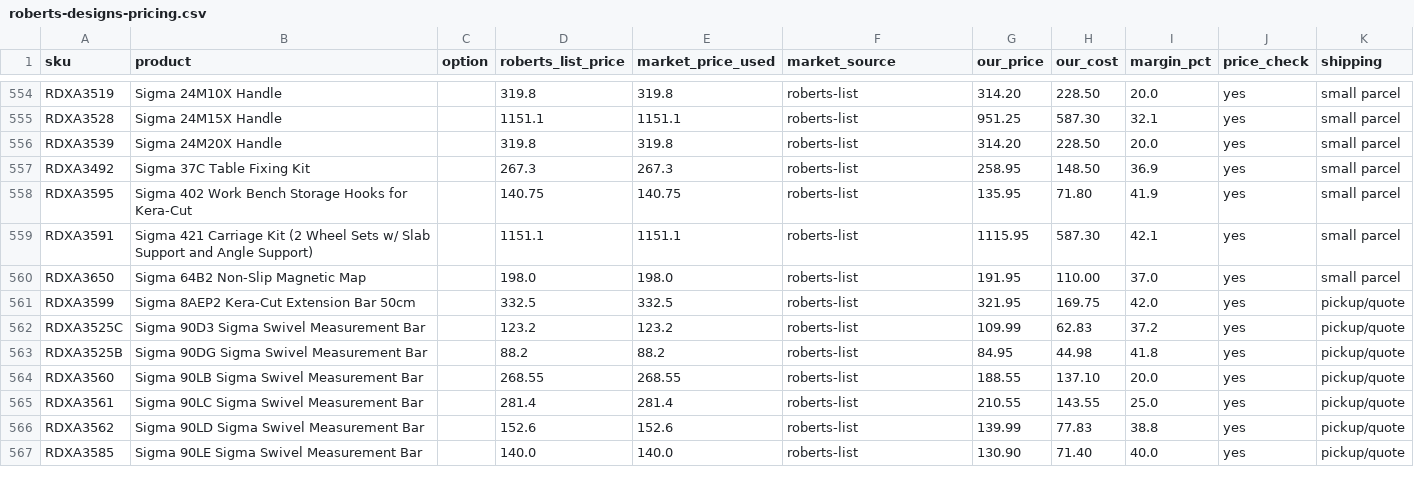
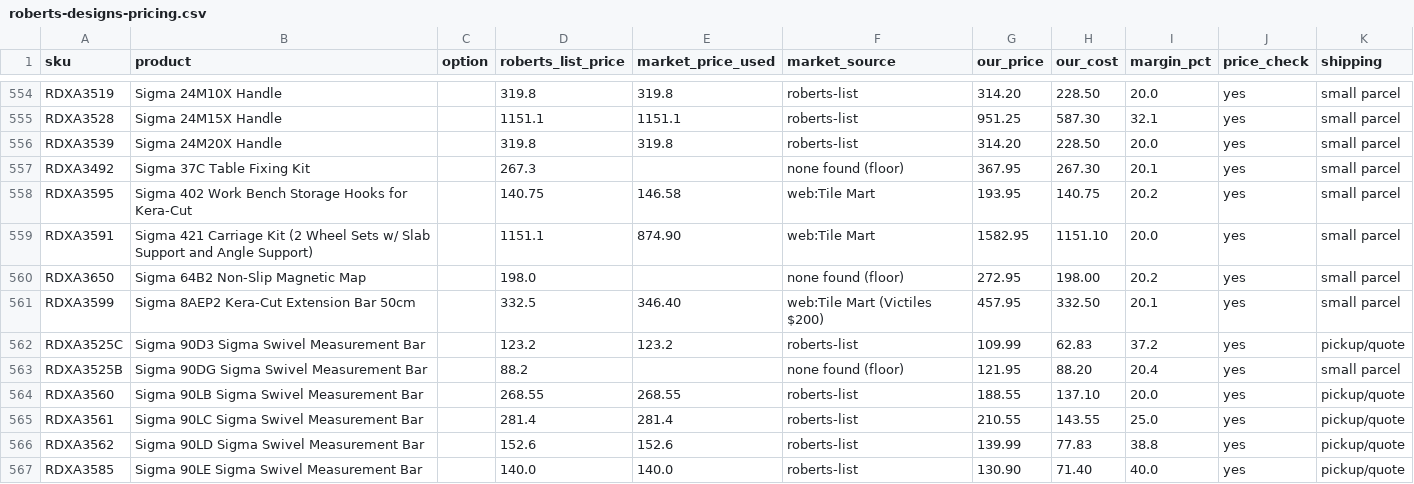
Before and after one commit to 13256-spec/Excellent-Tiling-Services-, a CSV file: store-content/supplier-sync/roberts-designs-pricing.csv, drawn as a sheet; only a part is shown, gaps mark what is left out; the diff covers the shown part only.

```diff
--- a/store-content/supplier-sync/roberts-designs-pricing.csv
+++ b/store-content/supplier-sync/roberts-designs-pricing.csv
@@ -556,9 +556,9 @@ RDXA3528,Sigma 24M15X Handle,,1151.1,1151.1,roberts-list,951.25,587.30,32.1,yes,
 RDXA3539,Sigma 24M20X Handle,,319.8,319.8,roberts-list,314.20,228.50,20.0,yes,small parcel
-RDXA3492,Sigma 37C Table Fixing Kit,,267.3,267.3,roberts-list,258.95,148.50,36.9,yes,small parcel
-RDXA3595,Sigma 402 Work Bench Storage Hooks for Kera-Cut,,140.75,140.75,roberts-list,135.95,71.80,41.9,yes,small parcel
-RDXA3591,Sigma 421 Carriage Kit (2 Wheel Sets w/ Slab Support and Angle Support),,1151.1,1151.1,roberts-list,1115.95,587.30,42.1,yes,small parcel
-RDXA3650,Sigma 64B2 Non-Slip Magnetic Map,,198.0,198.0,roberts-list,191.95,110.00,37.0,yes,small parcel
-RDXA3599,Sigma 8AEP2 Kera-Cut Extension Bar 50cm,,332.5,332.5,roberts-list,321.95,169.75,42.0,yes,pickup/quote
+RDXA3492,Sigma 37C Table Fixing Kit,,267.3,,none found (floor),367.95,267.30,20.1,yes,small parcel
+RDXA3595,Sigma 402 Work Bench Storage Hooks for Kera-Cut,,140.75,146.58,web:Tile Mart,193.95,140.75,20.2,yes,small parcel
+RDXA3591,Sigma 421 Carriage Kit (2 Wheel Sets w/ Slab Support and Angle Support),,1151.1,874.90,web:Tile Mart,1582.95,1151.10,20.0,yes,small parcel
+RDXA3650,Sigma 64B2 Non-Slip Magnetic Map,,198.0,,none found (floor),272.95,198.00,20.2,yes,small parcel
+RDXA3599,Sigma 8AEP2 Kera-Cut Extension Bar 50cm,,332.5,346.40,web:Tile Mart (Victiles $200),457.95,332.50,20.1,yes,small parcel
 RDXA3525C,Sigma 90D3 Sigma Swivel Measurement Bar,,123.2,123.2,roberts-list,109.99,62.83,37.2,yes,pickup/quote
-RDXA3525B,Sigma 90DG Sigma Swivel Measurement Bar,,88.2,88.2,roberts-list,84.95,44.98,41.8,yes,pickup/quote
+RDXA3525B,Sigma 90DG Sigma Swivel Measurement Bar,,88.2,,none found (floor),121.95,88.20,20.4,yes,small parcel
 RDXA3560,Sigma 90LB Sigma Swivel Measurement Bar,,268.55,268.55,roberts-list,188.55,137.10,20.0,yes,pickup/quote
```
Also changed, not shown: 57 edited cells elsewhere in this file, 4 other files.
